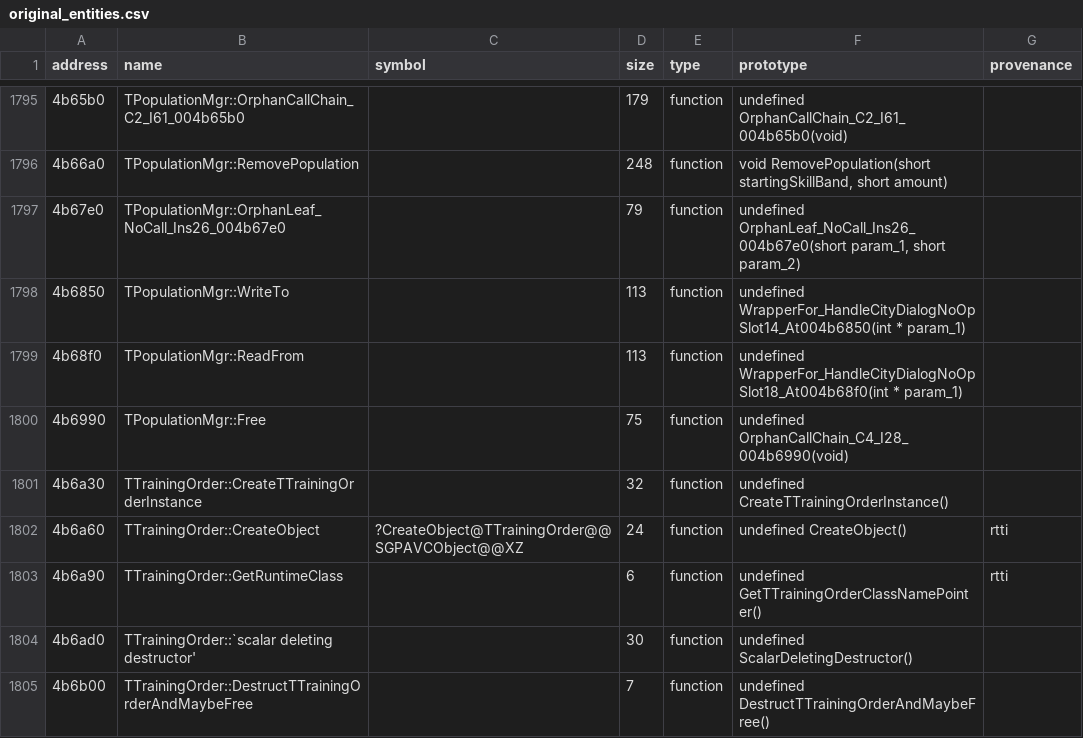
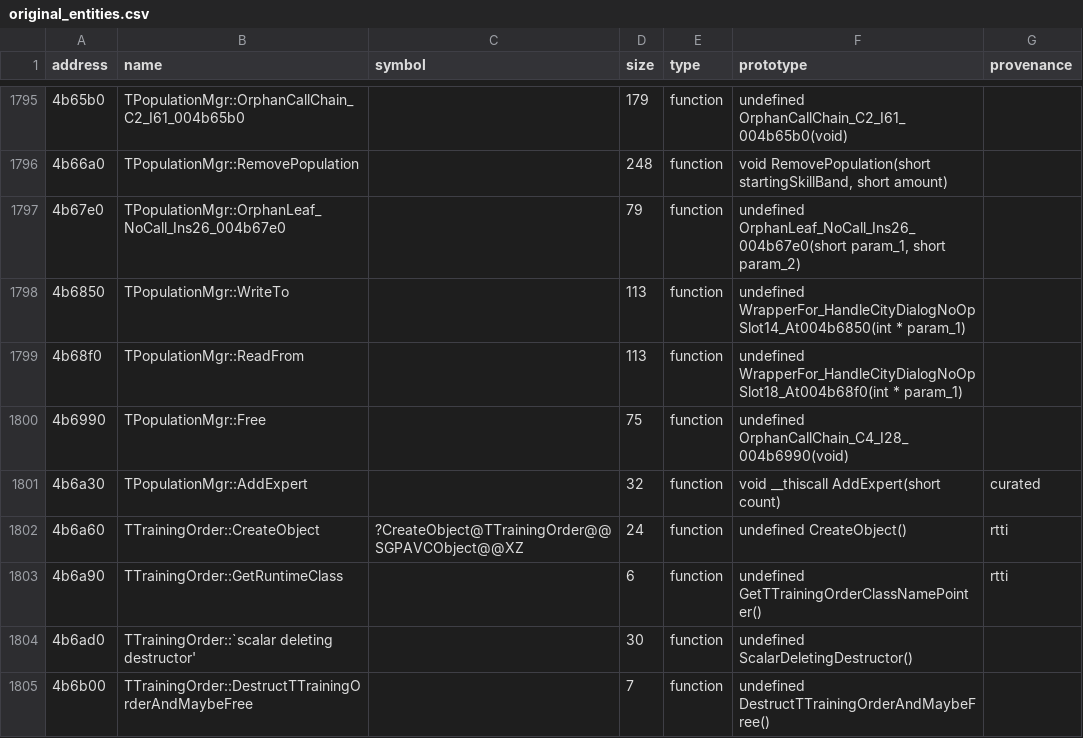
Before and after one commit to agluszak/imperialism-decomp, a CSV file: config/original_entities.csv, drawn as a sheet; only a part is shown, gaps mark what is left out.

```diff
--- a/config/original_entities.csv
+++ b/config/original_entities.csv
@@ -1800,3 +1800,3 @@ address|name|symbol|size|type|prototype|provenance
 4b6990|TPopulationMgr::Free||75|function|undefined OrphanCallChain_C4_I28_004b6990(void)|
-4b6a30|TTrainingOrder::CreateTTrainingOrderInstance||32|function|undefined CreateTTrainingOrderInstance()|
+4b6a30|TPopulationMgr::AddExpert||32|function|void __thiscall AddExpert(short count)|curated
 4b6a60|TTrainingOrder::CreateObject|?CreateObject@TTrainingOrder@@SGPAVCObject@@XZ|24|function|undefined CreateObject()|rtti
```
Also changed, not shown: 11 other files.
